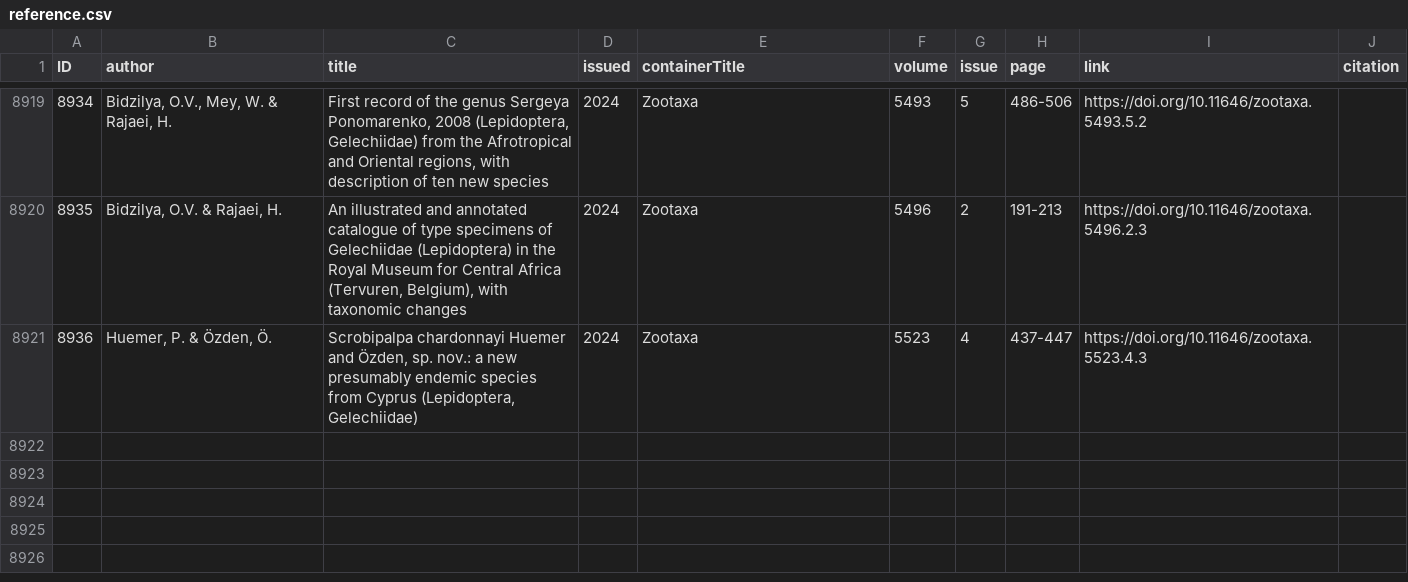
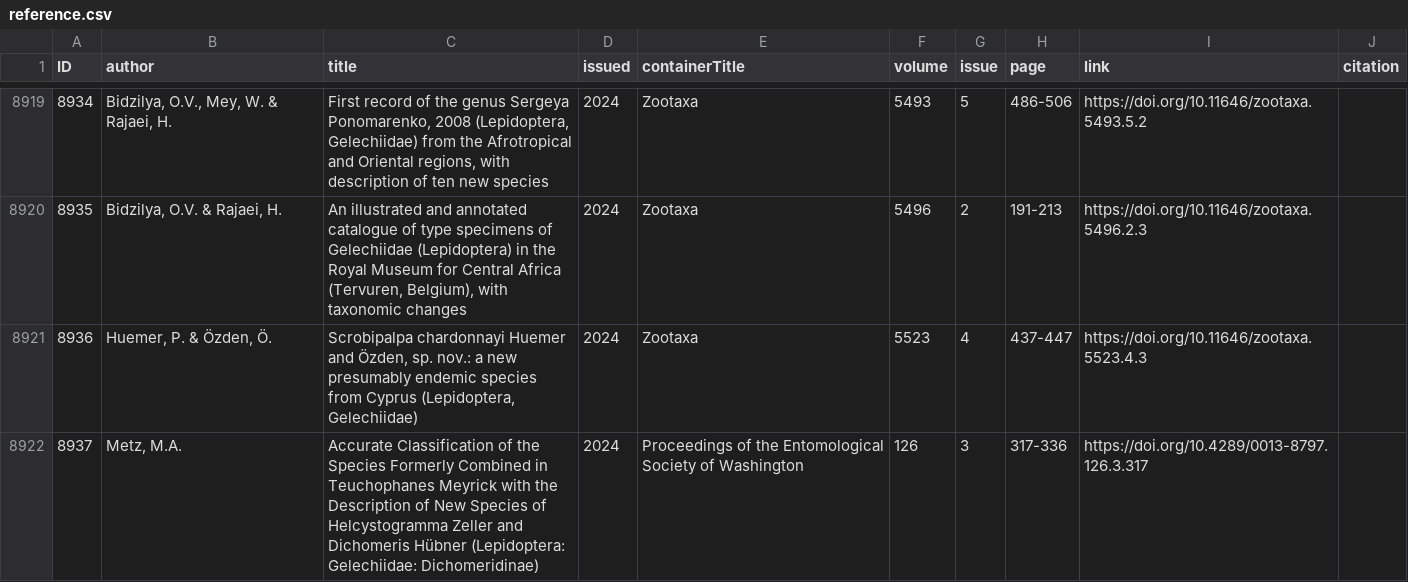
Before and after one commit to dhobern/Gelechiidae, a CSV file: coldp/data/reference.csv, drawn as a sheet; only a part is shown, gaps mark what is left out; the diff names each change by its address in the sheet, - before the commit and + after, or states it on an @@ line.

Commit message:
Metz on Teuchophanes

```diff
--- a/coldp/data/reference.csv
+++ b/coldp/data/reference.csv
+row 8922: 8937 | Metz, M.A. | Accurate Classification of the Species Formerly Combined in Teuchophanes Meyrick with the Description of New Species of Helcystogramma Zeller and Dichomeris Hübner (Lepidoptera: Gelechiidae: Dichomeridinae) | 2024 | Proceedings of the Entomological Society of Washington | 126 | 3 | 317-336 | https://doi.org/10.4289/0013-8797.126.3.317
```
Also changed, not shown: coldp/data/namereference.csv, coldp/data/synonym.csv, 3 other files.
